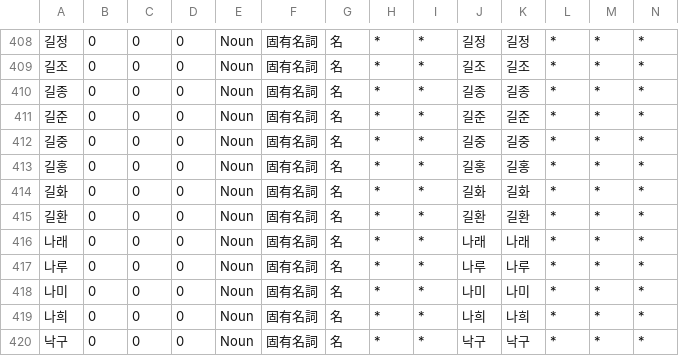
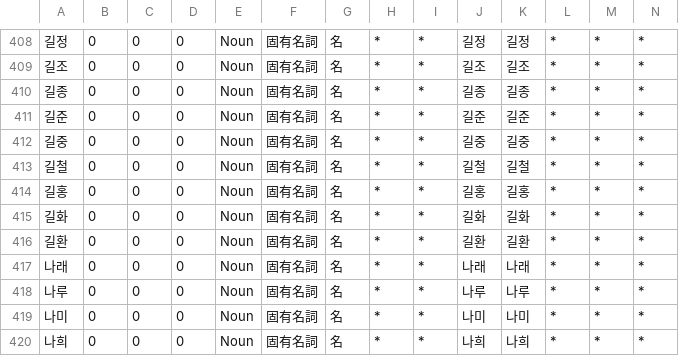
Before and after one commit to okikirmui/handic, a CSV file: seed/Noun.supplement.name.csv, drawn as a sheet; only a part is shown, gaps mark what is left out; the shorter side is filled out with more unchanged rows; rows hold the shown columns only; the diff names each change by its address in the sheet, - before the commit and + after, or states it on an @@ line.

```diff
--- a/seed/Noun.supplement.name.csv
+++ b/seed/Noun.supplement.name.csv
+row 413: 길철 | 0 | 0 | 0 | Noun | 固有名詞 | 名 | * | * | 길철 | 길철 | * | * | *
```
Also changed, not shown: seed/Adverb.csv, seed/Noun.C.csv, 3 other files.
